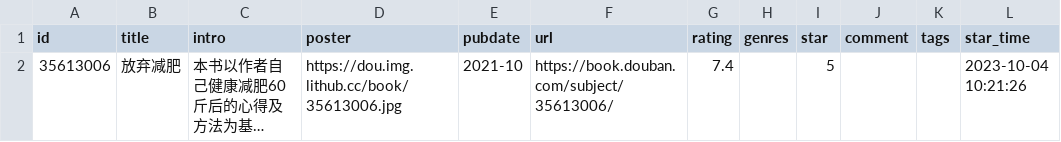
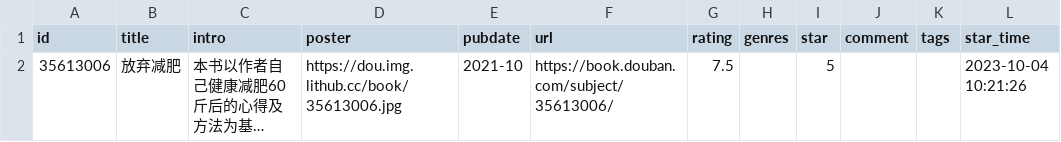
Before and after one commit to senup/senup.github.io, a CSV file: data/douban/book.csv, drawn as a sheet; only a part is shown; long unchanged cells end in …; the diff names each change by its address in the sheet, - before the commit and + after, or states it on an @@ line.

```diff
--- a/data/douban/book.csv
+++ b/data/douban/book.csv
-G2 (rating): 7.4
+G2 (rating): 7.5
```
Also changed, not shown: data/douban/movie.csv.
